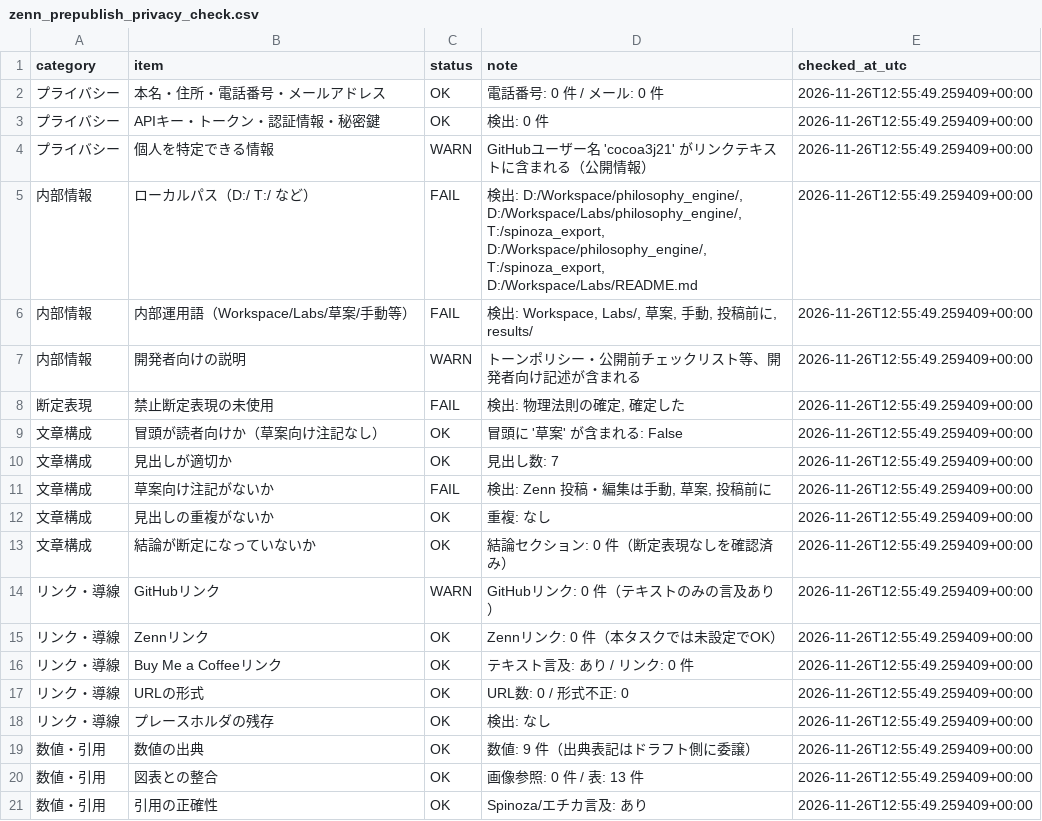
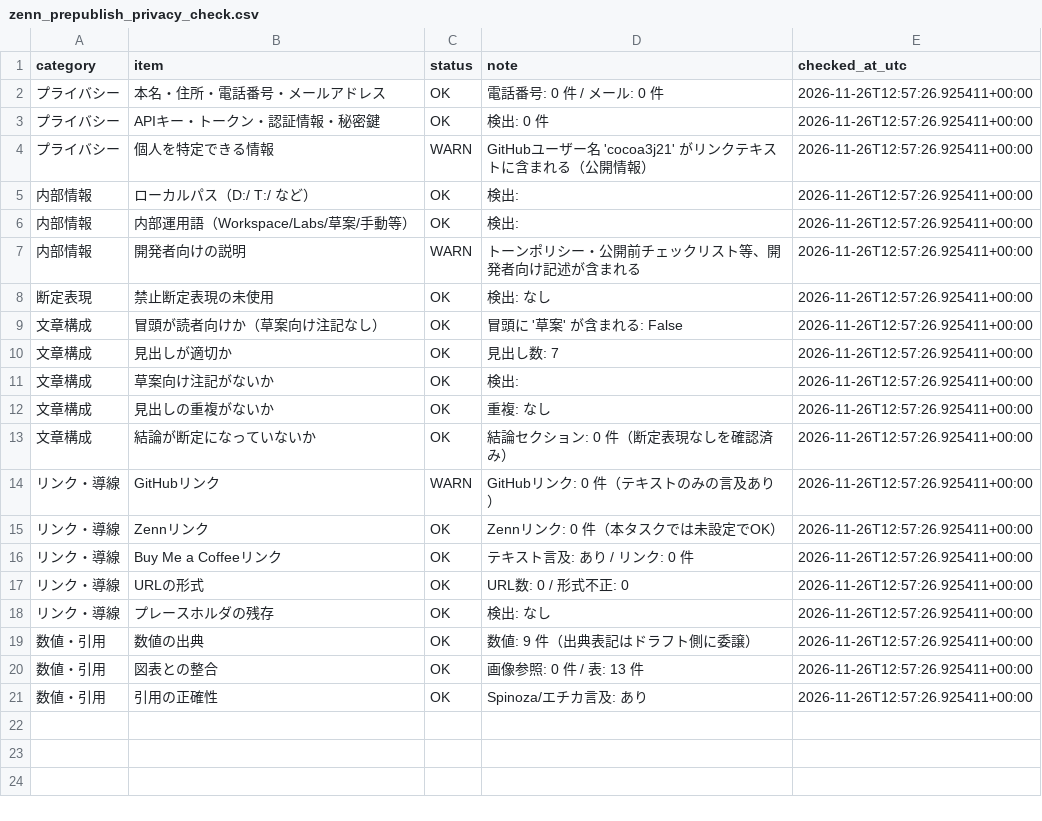
Before and after one commit to cocoa3j21/zenn-publisher, a CSV file: results/zenn_prepublish_privacy_check.csv, drawn as a sheet.

Commit message:
docs: add zenn prepublish privacy check

```diff
--- a/results/zenn_prepublish_privacy_check.csv
+++ b/results/zenn_prepublish_privacy_check.csv
@@ -1,21 +1,21 @@
 category,item,status,note,checked_at_utc
-プライバシー,本名・住所・電話番号・メールアドレス,OK,電話番号: 0 件 / メール: 0 件,2026-11-26T12:55:49.259409+00:00
-プライバシー,APIキー・トークン・認証情報・秘密鍵,OK,検出: 0 件,2026-11-26T12:55:49.259409+00:00
-プライバシー,個人を特定できる情報,WARN,GitHubユーザー名 'cocoa3j21' がリンクテキストに含まれる（公開情報）,2026-11-26T12:55:49.259409+00:00
-内部情報,ローカルパス（D:/ T:/ など）,FAIL,"検出: D:/Workspace/philosophy_engine/, D:/Workspace/Labs/philosophy_engine/, T:/spinoza_export, D:/Workspace/philosophy_engine/, T:/spinoza_export, D:/Workspace/Labs/README.md",2026-11-26T12:55:49.259409+00:00
-内部情報,内部運用語（Workspace/Labs/草案/手動等）,FAIL,"検出: Workspace, Labs/, 草案, 手動, 投稿前に, results/",2026-11-26T12:55:49.259409+00:00
-内部情報,開発者向けの説明,WARN,トーンポリシー・公開前チェックリスト等、開発者向け記述が含まれる,2026-11-26T12:55:49.259409+00:00
-断定表現,禁止断定表現の未使用,FAIL,"検出: 物理法則の確定, 確定した",2026-11-26T12:55:49.259409+00:00
-文章構成,冒頭が読者向けか（草案向け注記なし）,OK,冒頭に '草案' が含まれる: False,2026-11-26T12:55:49.259409+00:00
-文章構成,見出しが適切か,OK,見出し数: 7,2026-11-26T12:55:49.259409+00:00
-文章構成,草案向け注記がないか,FAIL,"検出: Zenn 投稿・編集は手動, 草案, 投稿前に",2026-11-26T12:55:49.259409+00:00
-文章構成,見出しの重複がないか,OK,重複: なし,2026-11-26T12:55:49.259409+00:00
-文章構成,結論が断定になっていないか,OK,結論セクション: 0 件（断定表現なしを確認済み）,2026-11-26T12:55:49.259409+00:00
-リンク・導線,GitHubリンク,WARN,GitHubリンク: 0 件（テキストのみの言及あり）,2026-11-26T12:55:49.259409+00:00
-リンク・導線,Zennリンク,OK,Zennリンク: 0 件（本タスクでは未設定でOK）,2026-11-26T12:55:49.259409+00:00
-リンク・導線,Buy Me a Coffeeリンク,OK,テキスト言及: あり / リンク: 0 件,2026-11-26T12:55:49.259409+00:00
-リンク・導線,URLの形式,OK,URL数: 0 / 形式不正: 0,2026-11-26T12:55:49.259409+00:00
-リンク・導線,プレースホルダの残存,OK,検出: なし,2026-11-26T12:55:49.259409+00:00
-数値・引用,数値の出典,OK,数値: 9 件（出典表記はドラフト側に委譲）,2026-11-26T12:55:49.259409+00:00
-数値・引用,図表との整合,OK,画像参照: 0 件 / 表: 13 件,2026-11-26T12:55:49.259409+00:00
-数値・引用,引用の正確性,OK,Spinoza/エチカ言及: あり,2026-11-26T12:55:49.259409+00:00
+プライバシー,本名・住所・電話番号・メールアドレス,OK,電話番号: 0 件 / メール: 0 件,2026-11-26T12:57:26.925411+00:00
+プライバシー,APIキー・トークン・認証情報・秘密鍵,OK,検出: 0 件,2026-11-26T12:57:26.925411+00:00
+プライバシー,個人を特定できる情報,WARN,GitHubユーザー名 'cocoa3j21' がリンクテキストに含まれる（公開情報）,2026-11-26T12:57:26.925411+00:00
+内部情報,ローカルパス（D:/ T:/ など）,OK,検出: ,2026-11-26T12:57:26.925411+00:00
+内部情報,内部運用語（Workspace/Labs/草案/手動等）,OK,検出: ,2026-11-26T12:57:26.925411+00:00
+内部情報,開発者向けの説明,WARN,トーンポリシー・公開前チェックリスト等、開発者向け記述が含まれる,2026-11-26T12:57:26.925411+00:00
+断定表現,禁止断定表現の未使用,OK,検出: なし,2026-11-26T12:57:26.925411+00:00
+文章構成,冒頭が読者向けか（草案向け注記なし）,OK,冒頭に '草案' が含まれる: False,2026-11-26T12:57:26.925411+00:00
+文章構成,見出しが適切か,OK,見出し数: 7,2026-11-26T12:57:26.925411+00:00
+文章構成,草案向け注記がないか,OK,検出: ,2026-11-26T12:57:26.925411+00:00
+文章構成,見出しの重複がないか,OK,重複: なし,2026-11-26T12:57:26.925411+00:00
+文章構成,結論が断定になっていないか,OK,結論セクション: 0 件（断定表現なしを確認済み）,2026-11-26T12:57:26.925411+00:00
+リンク・導線,GitHubリンク,WARN,GitHubリンク: 0 件（テキストのみの言及あり）,2026-11-26T12:57:26.925411+00:00
+リンク・導線,Zennリンク,OK,Zennリンク: 0 件（本タスクでは未設定でOK）,2026-11-26T12:57:26.925411+00:00
+リンク・導線,Buy Me a Coffeeリンク,OK,テキスト言及: あり / リンク: 0 件,2026-11-26T12:57:26.925411+00:00
+リンク・導線,URLの形式,OK,URL数: 0 / 形式不正: 0,2026-11-26T12:57:26.925411+00:00
+リンク・導線,プレースホルダの残存,OK,検出: なし,2026-11-26T12:57:26.925411+00:00
+数値・引用,数値の出典,OK,数値: 9 件（出典表記はドラフト側に委譲）,2026-11-26T12:57:26.925411+00:00
+数値・引用,図表との整合,OK,画像参照: 0 件 / 表: 13 件,2026-11-26T12:57:26.925411+00:00
+数値・引用,引用の正確性,OK,Spinoza/エチカ言及: あり,2026-11-26T12:57:26.925411+00:00
```
Also changed, not shown: 3 other files.
